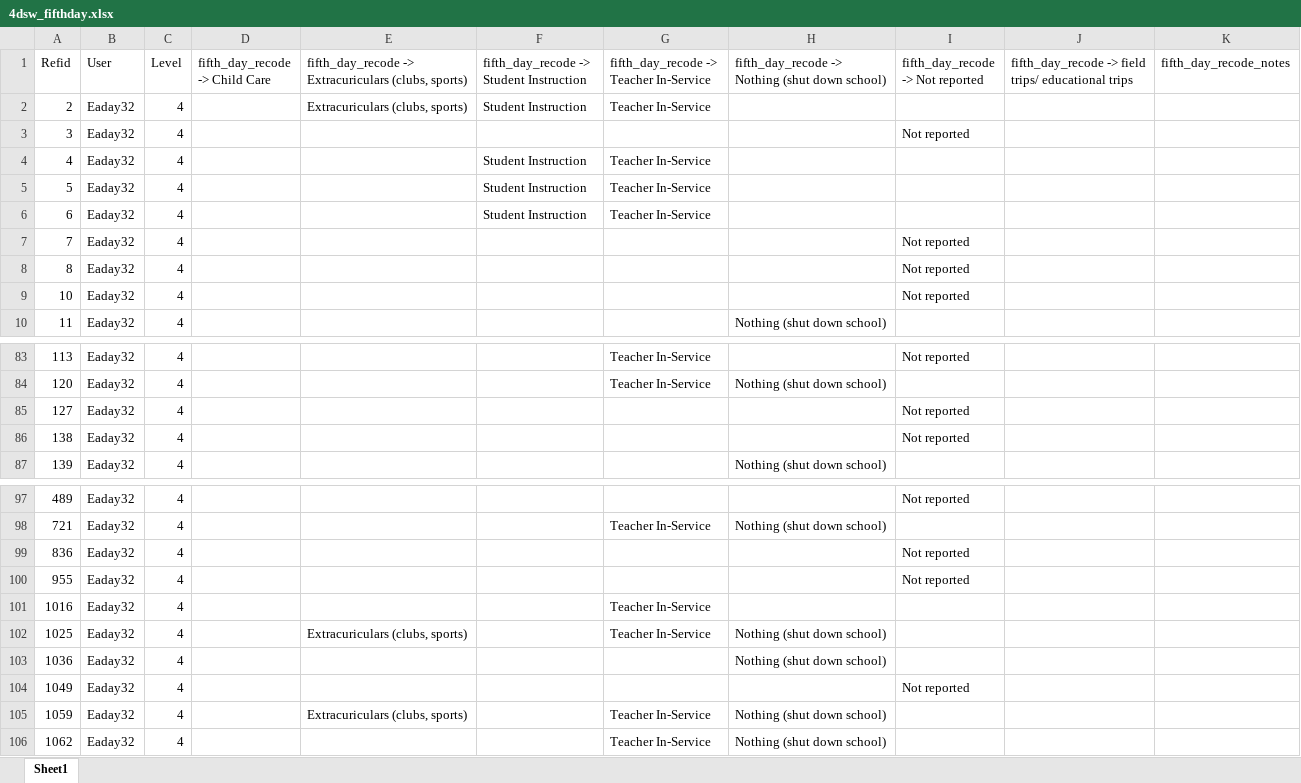
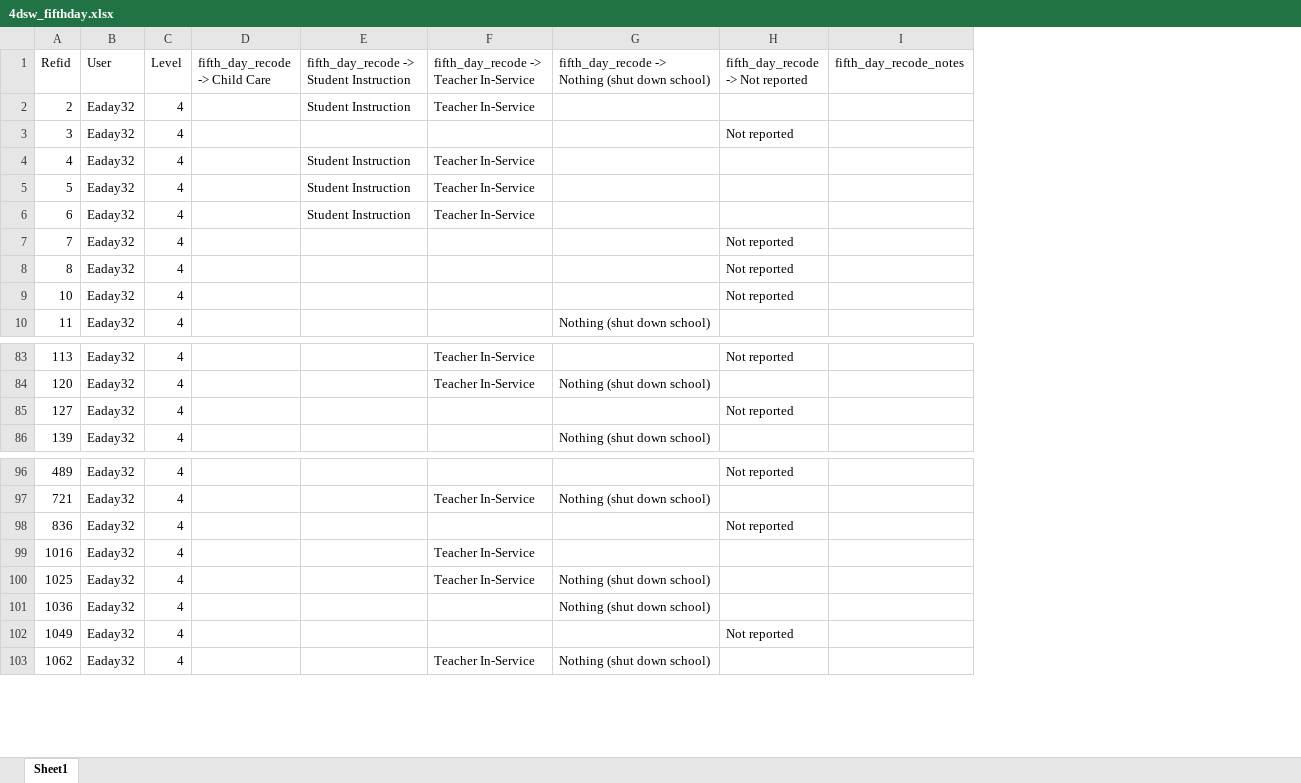
Before and after one commit to HEDCO-Institute/4DSW_Scoping_Review, an Excel workbook: data/4dsw_fifthday.xlsx, sheet Sheet1, drawn as a sheet; only a part is shown, gaps mark what is left out; values as stored, in another font and other column widths than the file's, no borders; the diff names each change by its address in the sheet, - before the commit and + after, or states it on an @@ line.

Commit message:
updating fifth_day data

```diff
--- a/data/4dsw_fifthday.xlsx (sheet Sheet1)
+++ b/data/4dsw_fifthday.xlsx (sheet Sheet1)
-column E, rows 1-2: fifth_day_recode -> Extracuriculars (clubs, sports) | Extracuriculars (clubs, sports); row 102: Extracuriculars (clubs, sports)
-column J, row 1: fifth_day_recode -> field trips/ educational trips
-row 86: 138 | Eaday32 | 4 |  |  |  |  |  | Not reported
-row 100: 955 | Eaday32 | 4 |  |  |  |  |  | Not reported
-row 105: 1059 | Eaday32 | 4 |  | Extracuriculars (clubs, sports) |  | Teacher In-Service | Nothing (shut down school)
```
Also changed, not shown: data/4dsw_app_data.xlsx.
